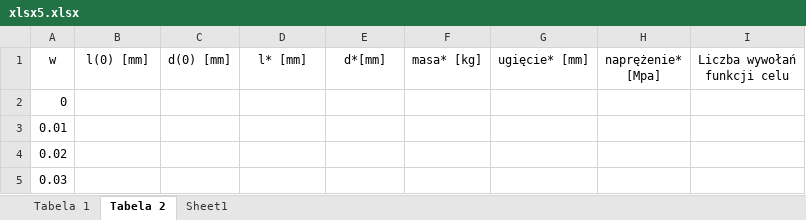
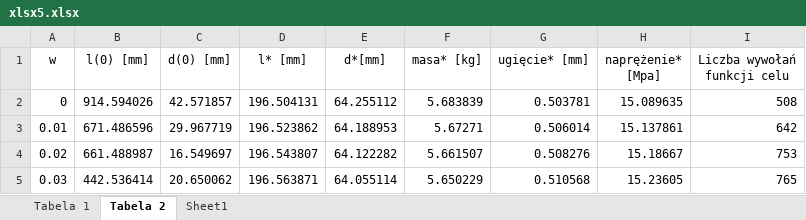
Before and after one commit to AndrzejJanaszek/opt-agh, an Excel workbook: lab6/xlsx5.xlsx, sheet Tabela 2, drawn as a sheet; only a part is shown; values as stored, in another font and other column widths than the file's, no borders; the diff covers the shown part only; the diff names each change by its address in the sheet, - before the commit and + after, or states it on an @@ line.

```diff
--- a/lab6/xlsx5.xlsx (sheet Tabela 2)
+++ b/lab6/xlsx5.xlsx (sheet Tabela 2)
-B2 (l(0) [mm]): (empty)
+B2 (l(0) [mm]): 914.594026
-C2 (d(0) [mm]): (empty)
+C2 (d(0) [mm]): 42.571857
-D2 (l* [mm]): (empty)
+D2 (l* [mm]): 196.504131
-E2 (d*[mm]): (empty)
+E2 (d*[mm]): 64.255112
-F2 (masa* [kg]): (empty)
+F2 (masa* [kg]): 5.683839
-G2 (ugięcie* [mm]): (empty)
+G2 (ugięcie* [mm]): 0.503781
-H2 (naprężenie* [Mpa]): (empty)
+H2 (naprężenie* [Mpa]): 15.089635
-I2 (Liczba wywołań funkcji celu): (empty)
+I2 (Liczba wywołań funkcji celu): 508
-B3 (l(0) [mm]): (empty)
+B3 (l(0) [mm]): 671.486596
-C3 (d(0) [mm]): (empty)
+C3 (d(0) [mm]): 29.967719
-D3 (l* [mm]): (empty)
+D3 (l* [mm]): 196.523862
-E3 (d*[mm]): (empty)
+E3 (d*[mm]): 64.188953
-F3 (masa* [kg]): (empty)
+F3 (masa* [kg]): 5.67271
-G3 (ugięcie* [mm]): (empty)
+G3 (ugięcie* [mm]): 0.506014
-H3 (naprężenie* [Mpa]): (empty)
+H3 (naprężenie* [Mpa]): 15.137861
-I3 (Liczba wywołań funkcji celu): (empty)
+I3 (Liczba wywołań funkcji celu): 642
-B4 (l(0) [mm]): (empty)
+B4 (l(0) [mm]): 661.488987
-C4 (d(0) [mm]): (empty)
+C4 (d(0) [mm]): 16.549697
-D4 (l* [mm]): (empty)
+D4 (l* [mm]): 196.543807
-E4 (d*[mm]): (empty)
+E4 (d*[mm]): 64.122282
-F4 (masa* [kg]): (empty)
+F4 (masa* [kg]): 5.661507
-G4 (ugięcie* [mm]): (empty)
+G4 (ugięcie* [mm]): 0.508276
-H4 (naprężenie* [Mpa]): (empty)
+H4 (naprężenie* [Mpa]): 15.18667
-I4 (Liczba wywołań funkcji celu): (empty)
+I4 (Liczba wywołań funkcji celu): 753
-B5 (l(0) [mm]): (empty)
+B5 (l(0) [mm]): 442.536414
-C5 (d(0) [mm]): (empty)
+C5 (d(0) [mm]): 20.650062
-D5 (l* [mm]): (empty)
+D5 (l* [mm]): 196.563871
-E5 (d*[mm]): (empty)
+E5 (d*[mm]): 64.055114
-F5 (masa* [kg]): (empty)
+F5 (masa* [kg]): 5.650229
-G5 (ugięcie* [mm]): (empty)
+G5 (ugięcie* [mm]): 0.510568
-H5 (naprężenie* [Mpa]): (empty)
+H5 (naprężenie* [Mpa]): 15.23605
-I5 (Liczba wywołań funkcji celu): (empty)
+I5 (Liczba wywołań funkcji celu): 765
```
Also changed, not shown: 776 edited cells elsewhere in this sheet, 6 other files.
